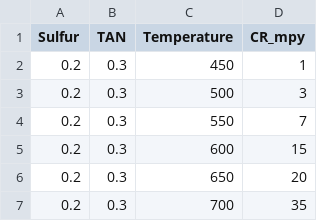
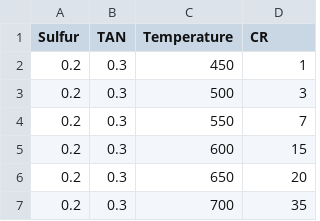
Before and after one commit to josemcomas/NACCR, a CSV file: CSCR.csv, drawn as a sheet; only a part is shown.

Commit message:
Update CSCR.csv

```diff
--- a/CSCR.csv
+++ b/CSCR.csv
@@ -1,2 +1,2 @@
-Sulfur,TAN,Temperature,CR_mpy
+Sulfur,TAN,Temperature,CR
 0.2,0.3,450,1
```
